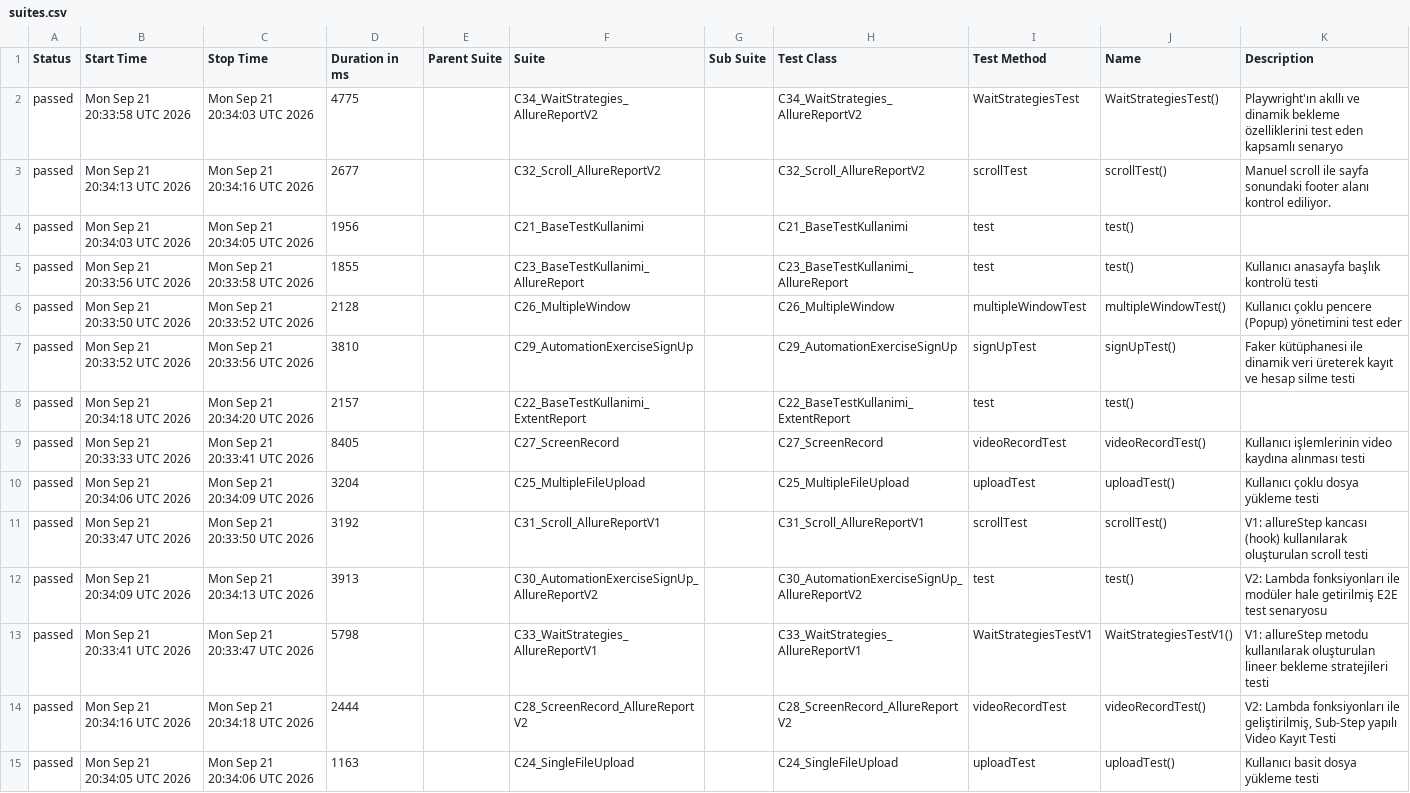
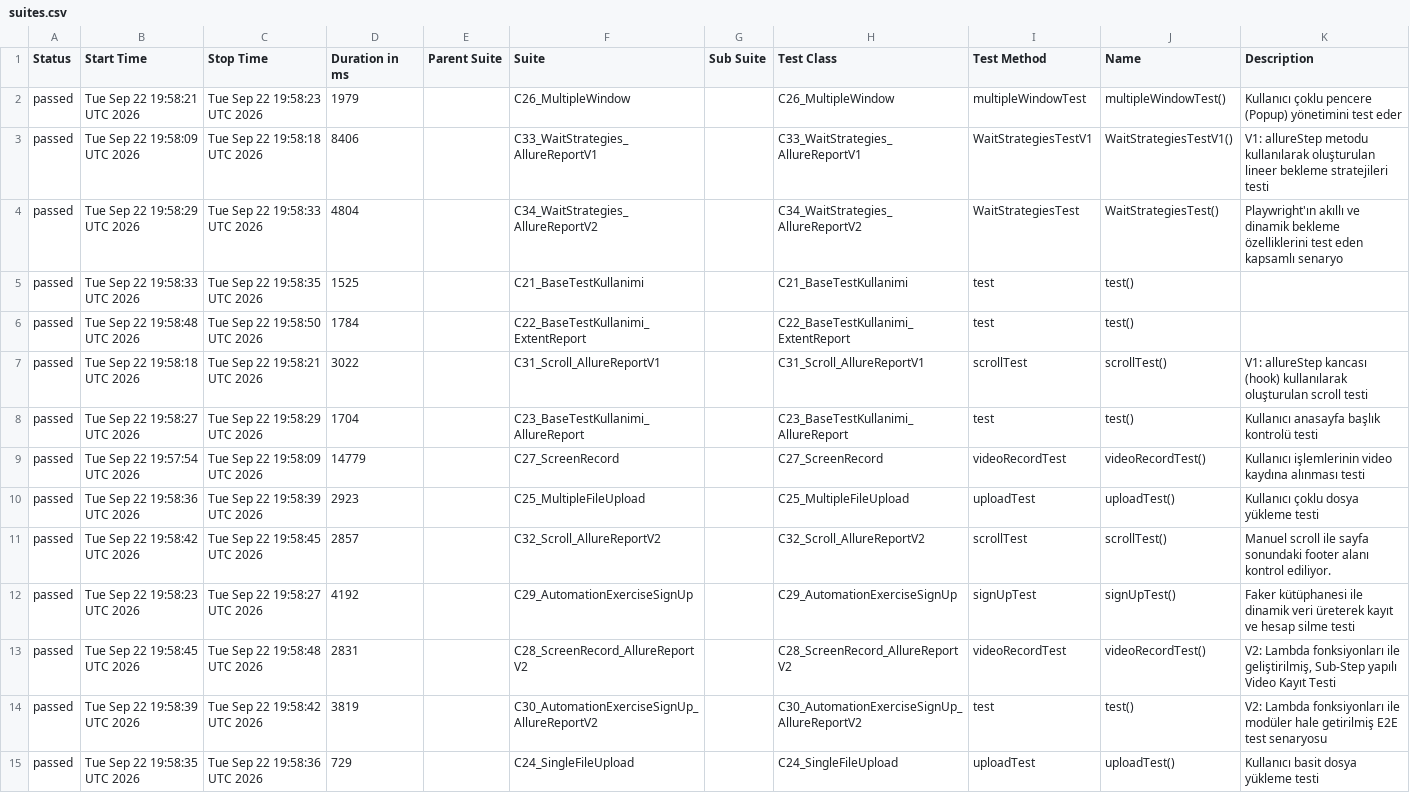
Before and after one commit to kilicCeren/TestAutomationWithPlaywrightJava, a CSV file: allure-history/data/suites.csv, drawn as a sheet; removed rows and columns are numbered as before the commit, all else as after; the diff names each change by its address in the sheet, - before the commit and + after, or states it on an @@ line.

```diff
--- a/allure-history/data/suites.csv
+++ b/allure-history/data/suites.csv
+row 2: passed | Tue Sep 22 19:58:21 UTC 2026 | Tue Sep 22 19:58:23 UTC 2026 | 1979 |  | C26_MultipleWindow |  | C26_MultipleWindow | multipleWindowTest | multipleWindowTest() | Kullanıcı çoklu pencere (Popup) yönetimini test eder
+row 3: passed | Tue Sep 22 19:58:09 UTC 2026 | Tue Sep 22 19:58:18 UTC 2026 | 8406 |  | C33_WaitStrategies_AllureReportV1 |  | C33_WaitStrategies_AllureReportV1 | WaitStrategiesTestV1 | WaitStrategiesTestV1() | V1: allureStep metodu kullanılarak oluşturulan lineer bekleme stratejileri testi
-B4 (Start Time): Mon Sep 21 20:33:58 UTC 2026
+B4 (Start Time): Tue Sep 22 19:58:29 UTC 2026
-C4 (Stop Time): Mon Sep 21 20:34:03 UTC 2026
+C4 (Stop Time): Tue Sep 22 19:58:33 UTC 2026
-D4 (Duration in ms): 4775
+D4 (Duration in ms): 4804
-row 3: passed | Mon Sep 21 20:34:13 UTC 2026 | Mon Sep 21 20:34:16 UTC 2026 | 2677 |  | C32_Scroll_AllureReportV2 |  | C32_Scroll_AllureReportV2 | scrollTest | scrollTest() | Manuel scroll ile sayfa sonundaki footer alanı kontrol ediliyor.
-B5 (Start Time): Mon Sep 21 20:34:03 UTC 2026
+B5 (Start Time): Tue Sep 22 19:58:33 UTC 2026
-C5 (Stop Time): Mon Sep 21 20:34:05 UTC 2026
+C5 (Stop Time): Tue Sep 22 19:58:35 UTC 2026
-D5 (Duration in ms): 1956
+D5 (Duration in ms): 1525
+row 6: passed | Tue Sep 22 19:58:48 UTC 2026 | Tue Sep 22 19:58:50 UTC 2026 | 1784 |  | C22_BaseTestKullanimi_ExtentReport |  | C22_BaseTestKullanimi_ExtentReport | test | test()
+row 7: passed | Tue Sep 22 19:58:18 UTC 2026 | Tue Sep 22 19:58:21 UTC 2026 | 3022 |  | C31_Scroll_AllureReportV1 |  | C31_Scroll_AllureReportV1 | scrollTest | scrollTest() | V1: allureStep kancası (hook) kullanılarak oluşturulan scroll testi
-B8 (Start Time): Mon Sep 21 20:33:56 UTC 2026
+B8 (Start Time): Tue Sep 22 19:58:27 UTC 2026
-C8 (Stop Time): Mon Sep 21 20:33:58 UTC 2026
+C8 (Stop Time): Tue Sep 22 19:58:29 UTC 2026
-D8 (Duration in ms): 1855
+D8 (Duration in ms): 1704
-row 6: passed | Mon Sep 21 20:33:50 UTC 2026 | Mon Sep 21 20:33:52 UTC 2026 | 2128 |  | C26_MultipleWindow |  | C26_MultipleWindow | multipleWindowTest | multipleWindowTest() | Kullanıcı çoklu pencere (Popup) yönetimini test eder
-row 7: passed | Mon Sep 21 20:33:52 UTC 2026 | Mon Sep 21 20:33:56 UTC 2026 | 3810 |  | C29_AutomationExerciseSignUp |  | C29_AutomationExerciseSignUp | signUpTest | signUpTest() | Faker kütüphanesi ile dinamik veri üreterek kayıt ve hesap silme testi
-row 8: passed | Mon Sep 21 20:34:18 UTC 2026 | Mon Sep 21 20:34:20 UTC 2026 | 2157 |  | C22_BaseTestKullanimi_ExtentReport |  | C22_BaseTestKullanimi_ExtentReport | test | test()
-B9 (Start Time): Mon Sep 21 20:33:33 UTC 2026
+B9 (Start Time): Tue Sep 22 19:57:54 UTC 2026
-C9 (Stop Time): Mon Sep 21 20:33:41 UTC 2026
+C9 (Stop Time): Tue Sep 22 19:58:09 UTC 2026
-D9 (Duration in ms): 8405
+D9 (Duration in ms): 14779
-B10 (Start Time): Mon Sep 21 20:34:06 UTC 2026
+B10 (Start Time): Tue Sep 22 19:58:36 UTC 2026
-C10 (Stop Time): Mon Sep 21 20:34:09 UTC 2026
+C10 (Stop Time): Tue Sep 22 19:58:39 UTC 2026
-D10 (Duration in ms): 3204
+D10 (Duration in ms): 2923
-B11 (Start Time): Mon Sep 21 20:33:47 UTC 2026
+B11 (Start Time): Tue Sep 22 19:58:42 UTC 2026
-C11 (Stop Time): Mon Sep 21 20:33:50 UTC 2026
+C11 (Stop Time): Tue Sep 22 19:58:45 UTC 2026
-D11 (Duration in ms): 3192
+D11 (Duration in ms): 2857
-F11 (Suite): C31_Scroll_AllureReportV1
+F11 (Suite): C32_Scroll_AllureReportV2
-H11 (Test Class): C31_Scroll_AllureReportV1
+H11 (Test Class): C32_Scroll_AllureReportV2
-K11 (Description): V1: allureStep kancası (hook) kullanılarak oluşturulan scroll testi
+K11 (Description): Manuel scroll ile sayfa sonundaki footer alanı kontrol ediliyor.
-row 12: passed | Mon Sep 21 20:34:09 UTC 2026 | Mon Sep 21 20:34:13 UTC 2026 | 3913 |  | C30_AutomationExerciseSignUp_AllureReportV2 |  | C30_AutomationExerciseSignUp_AllureReportV2 | test | test() | V2: Lambda fonksiyonları ile modüler hale getirilmiş E2E test senaryosu
-row 13: passed | Mon Sep 21 20:33:41 UTC 2026 | Mon Sep 21 20:33:47 UTC 2026 | 5798 |  | C33_WaitStrategies_AllureReportV1 |  | C33_WaitStrategies_AllureReportV1 | WaitStrategiesTestV1 | WaitStrategiesTestV1() | V1: allureStep metodu kullanılarak oluşturulan lineer bekleme stratejileri testi
+row 12: passed | Tue Sep 22 19:58:23 UTC 2026 | Tue Sep 22 19:58:27 UTC 2026 | 4192 |  | C29_AutomationExerciseSignUp |  | C29_AutomationExerciseSignUp | signUpTest | signUpTest() | Faker kütüphanesi ile dinamik veri üreterek kayıt ve hesap silme testi
-B13 (Start Time): Mon Sep 21 20:34:16 UTC 2026
+B13 (Start Time): Tue Sep 22 19:58:45 UTC 2026
-C13 (Stop Time): Mon Sep 21 20:34:18 UTC 2026
+C13 (Stop Time): Tue Sep 22 19:58:48 UTC 2026
-D13 (Duration in ms): 2444
+D13 (Duration in ms): 2831
+row 14: passed | Tue Sep 22 19:58:39 UTC 2026 | Tue Sep 22 19:58:42 UTC 2026 | 3819 |  | C30_AutomationExerciseSignUp_AllureReportV2 |  | C30_AutomationExerciseSignUp_AllureReportV2 | test | test() | V2: Lambda fonksiyonları ile modüler hale getirilmiş E2E test senaryosu
-B15 (Start Time): Mon Sep 21 20:34:05 UTC 2026
+B15 (Start Time): Tue Sep 22 19:58:35 UTC 2026
-C15 (Stop Time): Mon Sep 21 20:34:06 UTC 2026
+C15 (Stop Time): Tue Sep 22 19:58:36 UTC 2026
-D15 (Duration in ms): 1163
+D15 (Duration in ms): 729
```
Also changed, not shown: allure-history/data/behaviors.csv, 43 other files.
